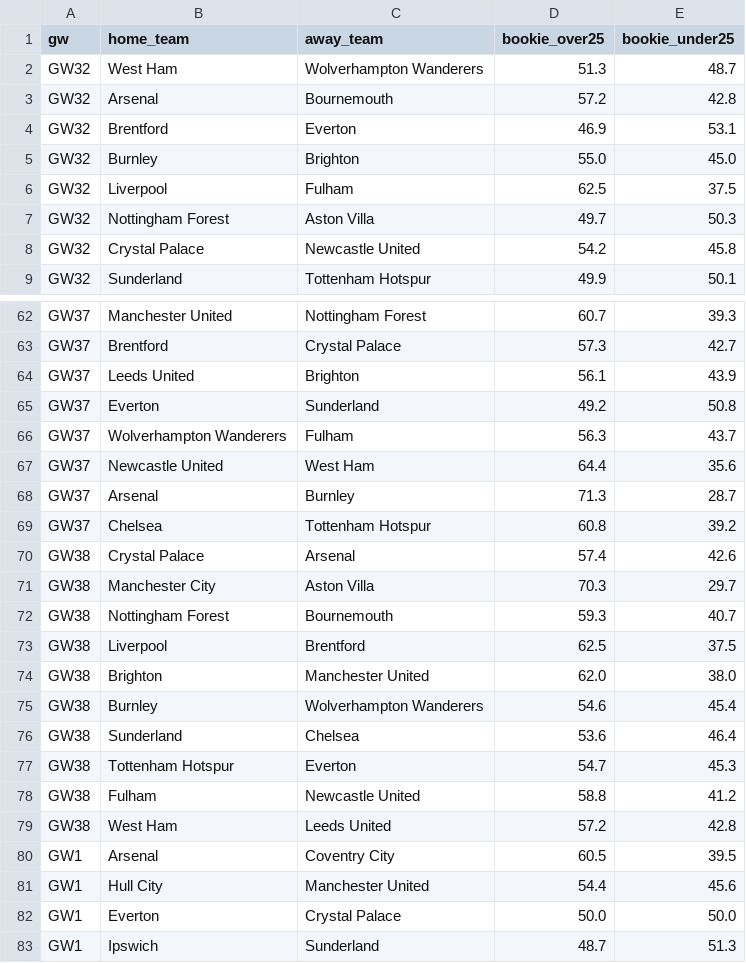
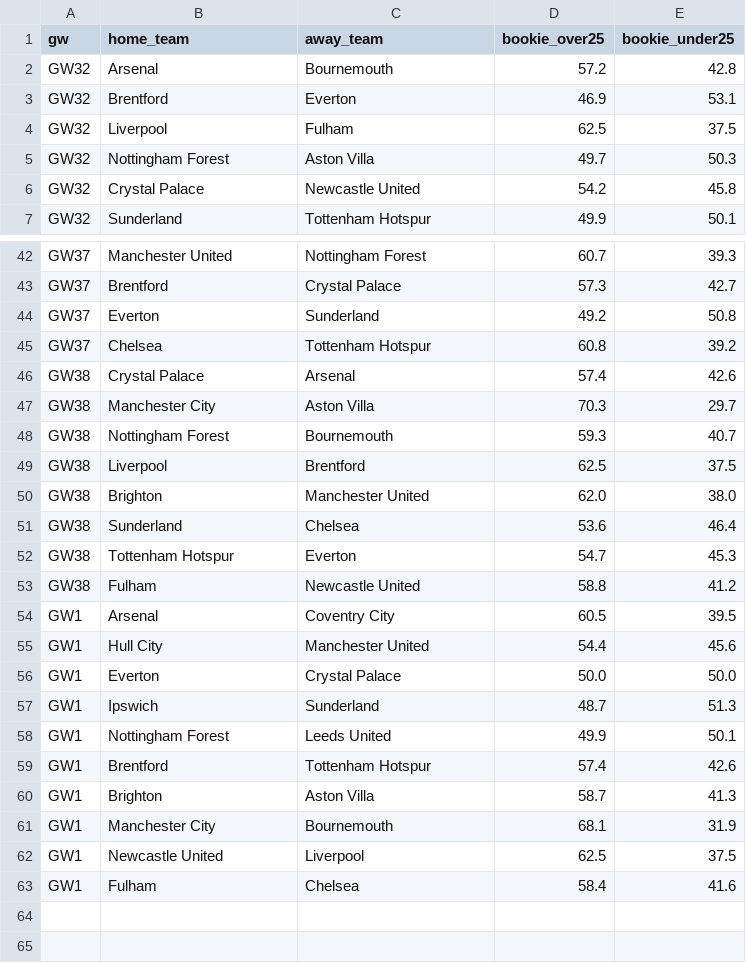
Before and after one commit to jackmaher08/FiveStat, a CSV file: data/tables/bookie_ou_by_gw.csv, drawn as a sheet; only a part is shown, gaps mark what is left out; the shorter side is filled out with more unchanged rows; the diff covers the shown part only.

```diff
--- a/data/tables/bookie_ou_by_gw.csv
+++ b/data/tables/bookie_ou_by_gw.csv
@@ -1,6 +1,4 @@
 gw,home_team,away_team,bookie_over25,bookie_under25
-GW32,West Ham,Wolverhampton Wanderers,51.3,48.7
 GW32,Arsenal,Bournemouth,57.2,42.8
 GW32,Brentford,Everton,46.9,53.1
-GW32,Burnley,Brighton,55.0,45.0
 GW32,Liverpool,Fulham,62.5,37.5
@@ -63,7 +43,3 @@ GW37,Manchester United,Nottingham Forest,60.7,39.3
 GW37,Brentford,Crystal Palace,57.3,42.7
-GW37,Leeds United,Brighton,56.1,43.9
 GW37,Everton,Sunderland,49.2,50.8
-GW37,Wolverhampton Wanderers,Fulham,56.3,43.7
-GW37,Newcastle United,West Ham,64.4,35.6
-GW37,Arsenal,Burnley,71.3,28.7
 GW37,Chelsea,Tottenham Hotspur,60.8,39.2
@@ -74,3 +50,2 @@ GW38,Liverpool,Brentford,62.5,37.5
 GW38,Brighton,Manchester United,62.0,38.0
-GW38,Burnley,Wolverhampton Wanderers,54.6,45.4
 GW38,Sunderland,Chelsea,53.6,46.4
@@ -78,3 +53,2 @@ GW38,Tottenham Hotspur,Everton,54.7,45.3
 GW38,Fulham,Newcastle United,58.8,41.2
-GW38,West Ham,Leeds United,57.2,42.8
 GW1,Arsenal,Coventry City,60.5,39.5
```
Also changed, not shown: 18 removed rows elsewhere in this file, data/tables/bookie_win_by_gw.csv, data/tables/fpl_player_data.csv, 1 other file.
